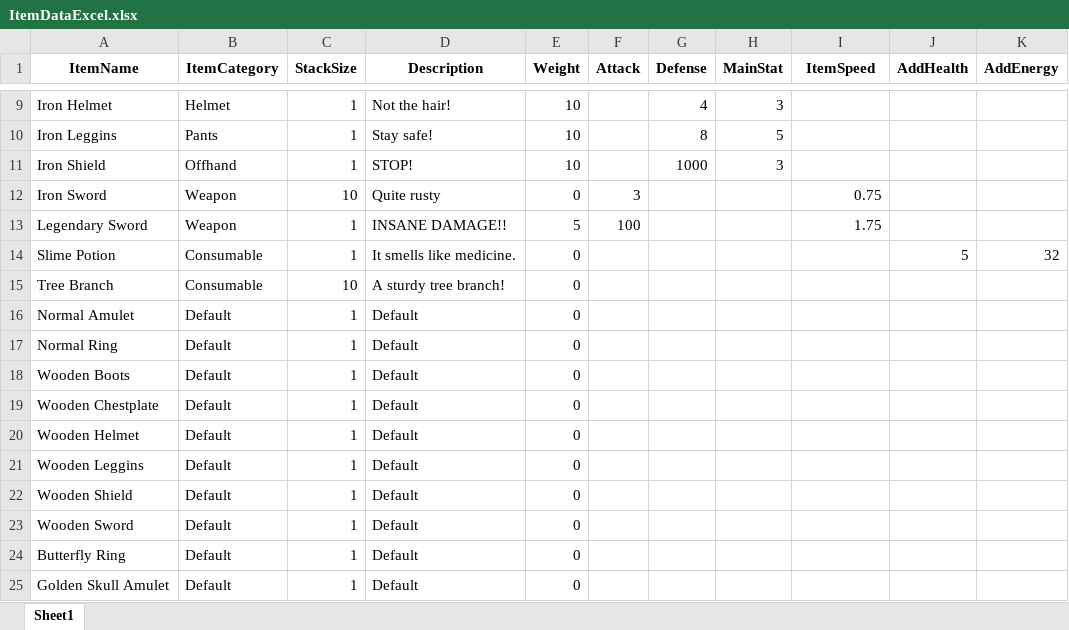
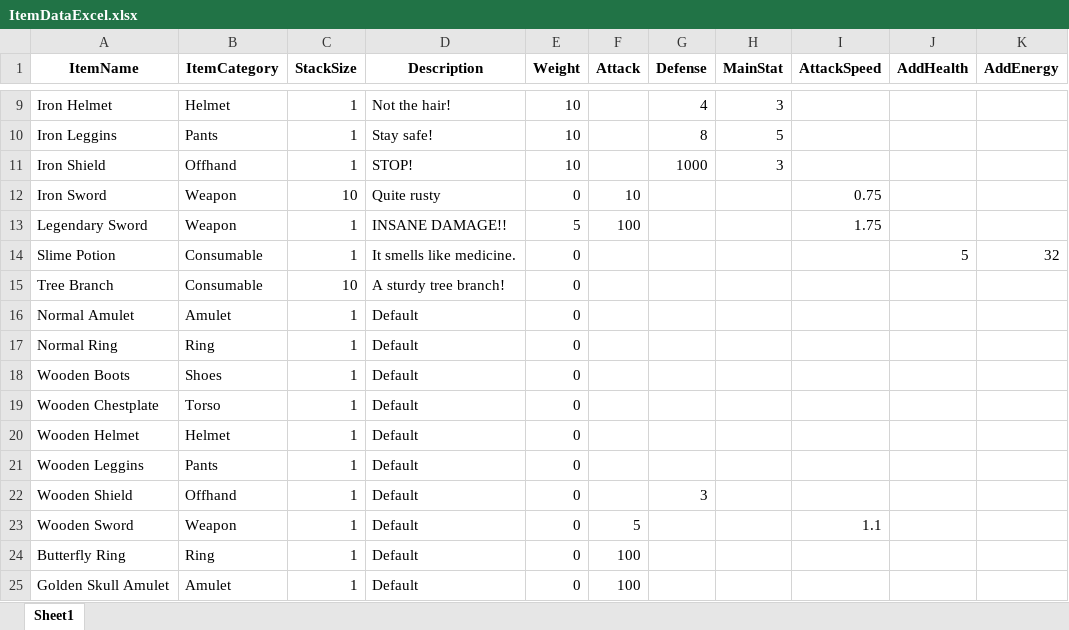
Before and after one commit to mortenthenriksen/RapidRPG, an Excel workbook: ItemDataExcel.xlsx, sheet Sheet1, drawn as a sheet; only a part is shown, gaps mark what is left out; values as stored, in another font and other column widths than the file's, no borders; the diff names each change by its address in the sheet, - before the commit and + after, or states it on an @@ line.

```diff
--- a/ItemDataExcel.xlsx (sheet Sheet1)
+++ b/ItemDataExcel.xlsx (sheet Sheet1)
-I1: ItemSpeed
+I1: AttackSpeed
-F12 (Attack): 3
+F12 (Attack): 10
-B16 (ItemCategory): Default
+B16 (ItemCategory): Amulet
-B17 (ItemCategory): Default
+B17 (ItemCategory): Ring
-B18 (ItemCategory): Default
+B18 (ItemCategory): Shoes
-B19 (ItemCategory): Default
+B19 (ItemCategory): Torso
-B20 (ItemCategory): Default
+B20 (ItemCategory): Helmet
-B21 (ItemCategory): Default
+B21 (ItemCategory): Pants
-B22 (ItemCategory): Default
+B22 (ItemCategory): Offhand
-G22 (Defense): (empty)
+G22 (Defense): 3
-B23 (ItemCategory): Default
+B23 (ItemCategory): Weapon
-F23 (Attack): (empty)
+F23 (Attack): 5
-I23 (AttackSpeed): (empty)
+I23 (AttackSpeed): 1.1
-B24 (ItemCategory): Default
+B24 (ItemCategory): Ring
-F24:F25 (Attack): (empty)
+F24:F25 (Attack): 100
-B25 (ItemCategory): Default
+B25 (ItemCategory): Amulet
```
Also changed, not shown: 24 other files.
